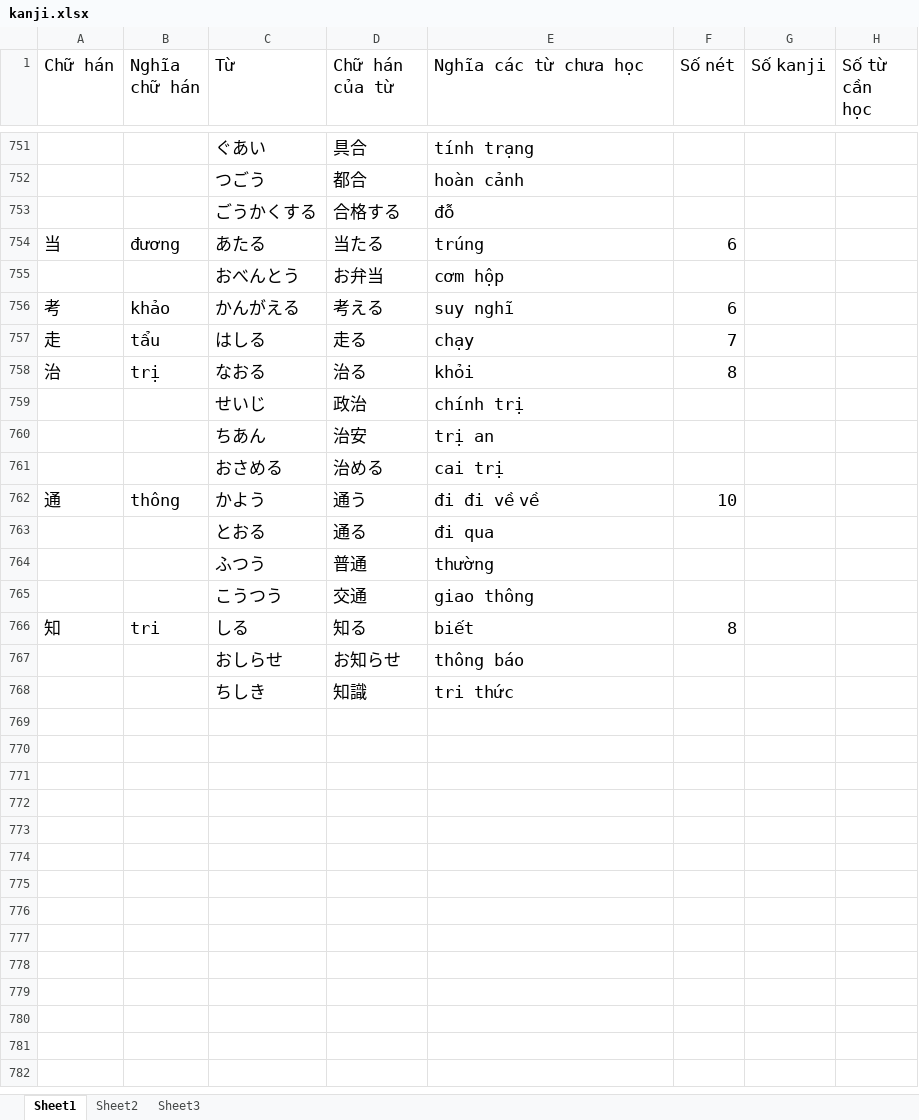
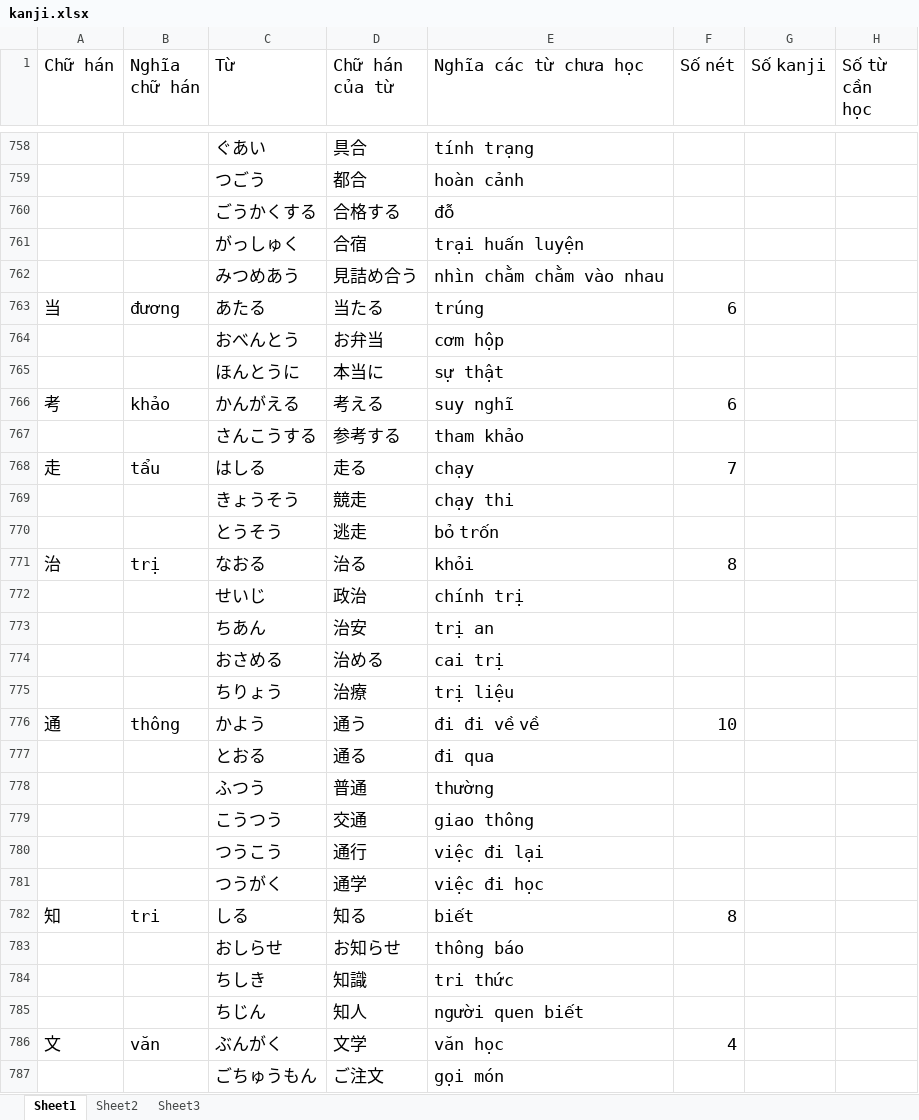
Before and after one commit to v2kt95/kanji_learning_Website, an Excel workbook: kanji.xlsx, sheet Sheet1, drawn as a sheet; only a part is shown, gaps mark what is left out; values as stored, in another font and other column widths than the file's, no borders; the diff covers the shown part only; the diff names each change by its address in the sheet, - before the commit and + after, or states it on an @@ line.

Commit message:
update kanji file

```diff
--- a/kanji.xlsx (sheet Sheet1)
+++ b/kanji.xlsx (sheet Sheet1)
+row 761:  |  | がっしゅく | 合宿 | trại huấn luyện
+row 762:  |  | みつめあう | 見詰め合う | nhìn chằm chằm vào nhau
+row 765:  |  | ほんとうに | 本当に | sự thật
+row 767:  |  | さんこうする | 参考する | tham khảo
+row 769:  |  | きょうそう | 競走 | chạy thi
+row 770:  |  | とうそう | 逃走 | bỏ trốn
+row 775:  |  | ちりょう | 治療 | trị liệu
+row 780:  |  | つうこう | 通行 | việc đi lại
+row 781:  |  | つうがく | 通学 | việc đi học
+row 785:  |  | ちじん | 知人 | người quen biết
+row 786: 文 | văn | ぶんがく | 文学 | văn học | 4
+row 787:  |  | ごちゅうもん | ご注文 | gọi món
```
Also changed, not shown: 27 added rows and 2 edited cells elsewhere in this sheet.
